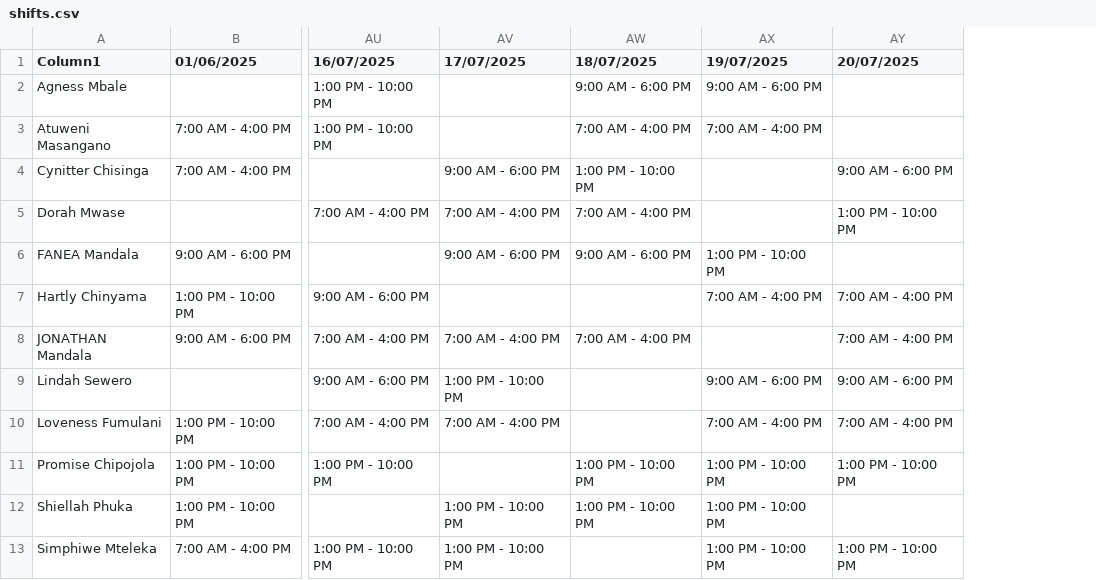
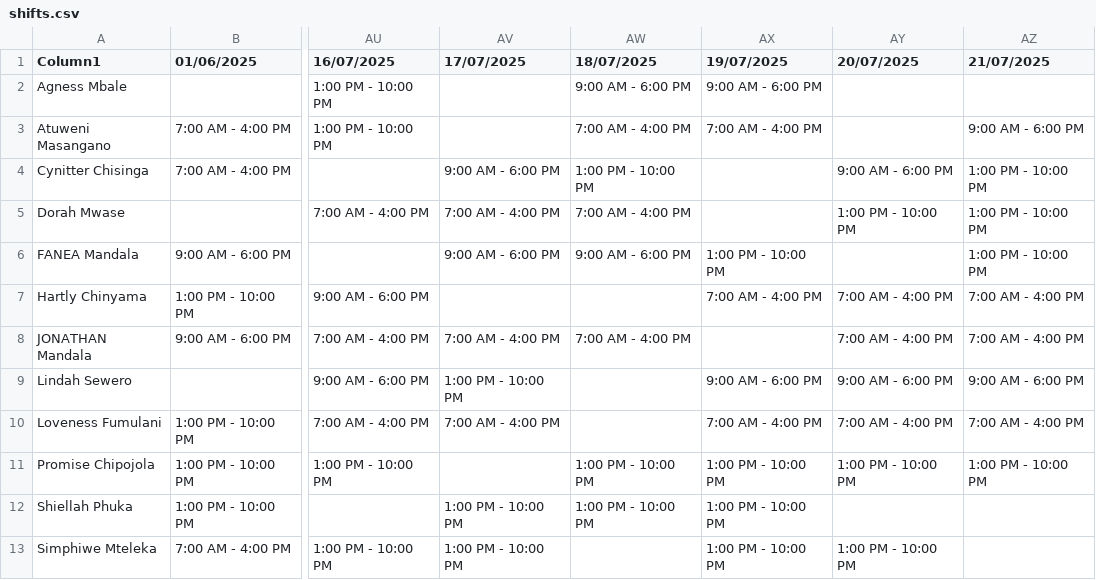
Before and after one commit to CSLondonAG/DepartmentDashboard, a CSV file: shifts.csv, drawn as a sheet; only a part is shown, gaps mark what is left out; the diff names each change by its address in the sheet, - before the commit and + after, or states it on an @@ line.

```diff
--- a/shifts.csv
+++ b/shifts.csv
+column AZ (21/07/2025), rows 3-11: 9:00 AM - 6:00 PM | 1:00 PM - 10:00 PM | 1:00 PM - 10:00 PM | 1:00 PM - 10:00 PM | 7:00 AM - 4:00 PM | 7:00 AM - 4:00 PM | 9:00 AM - 6:00 PM | 7:00 AM - 4:00 PM | 1:00 PM - 10:00 PM
```
Also changed, not shown: report_presence.csv, 1 other file.
